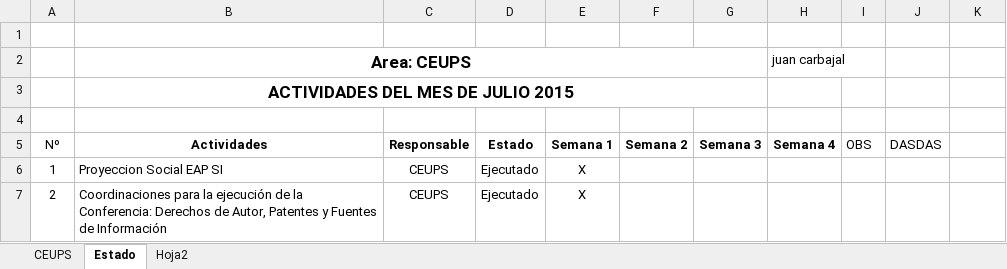
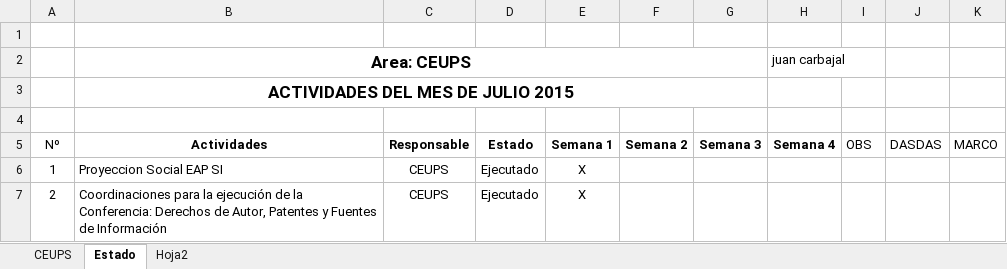
Before and after one commit to lwongp/gmd, an Excel workbook: sic/Actividades- CEUPS.xlsx, sheet Estado, drawn as a sheet; only a part is shown; values as stored, in another font and other column widths than the file's, no borders; the diff names each change by its address in the sheet, - before the commit and + after, or states it on an @@ line.

Commit message:
nueva version
hola hola hola

```diff
--- a/sic/Actividades- CEUPS.xlsx (sheet Estado)
+++ b/sic/Actividades- CEUPS.xlsx (sheet Estado)
-K5: (empty)
+K5: MARCO
```
